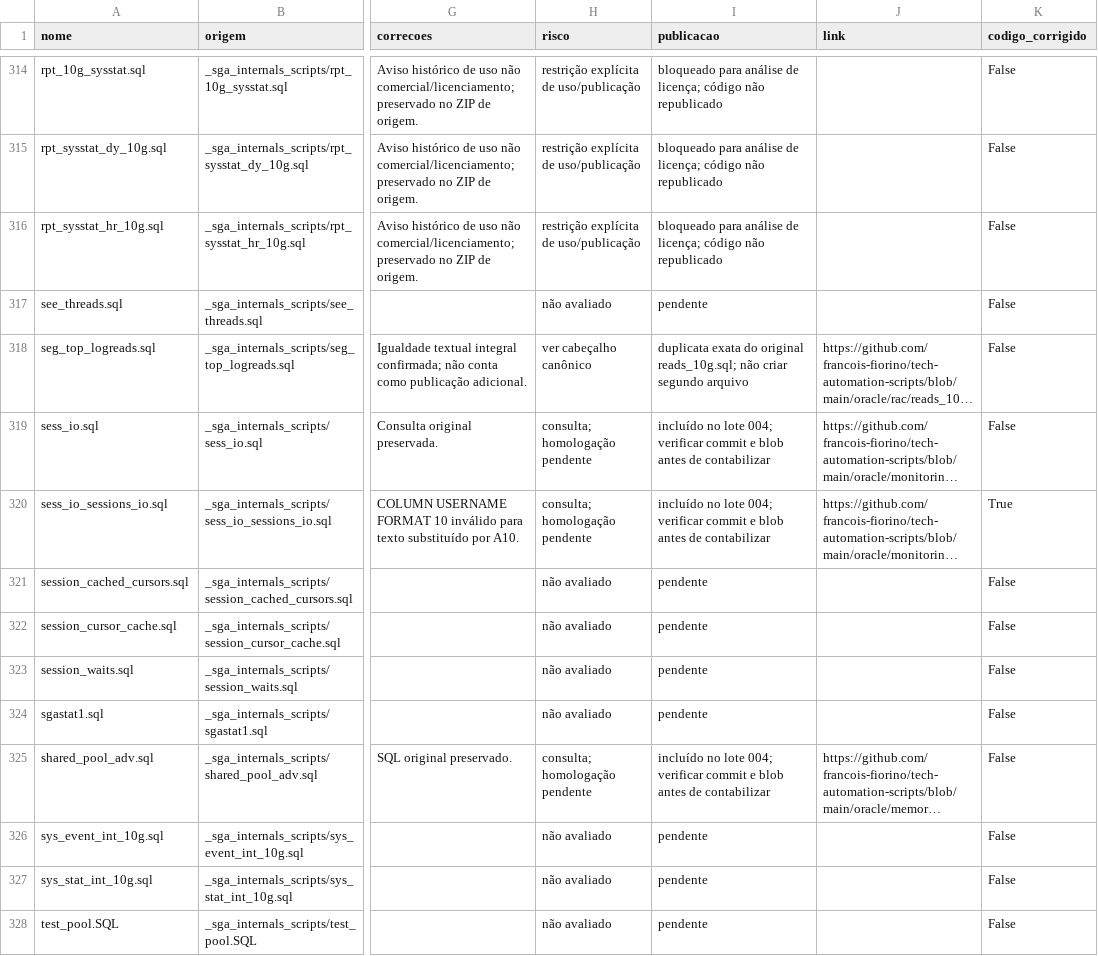
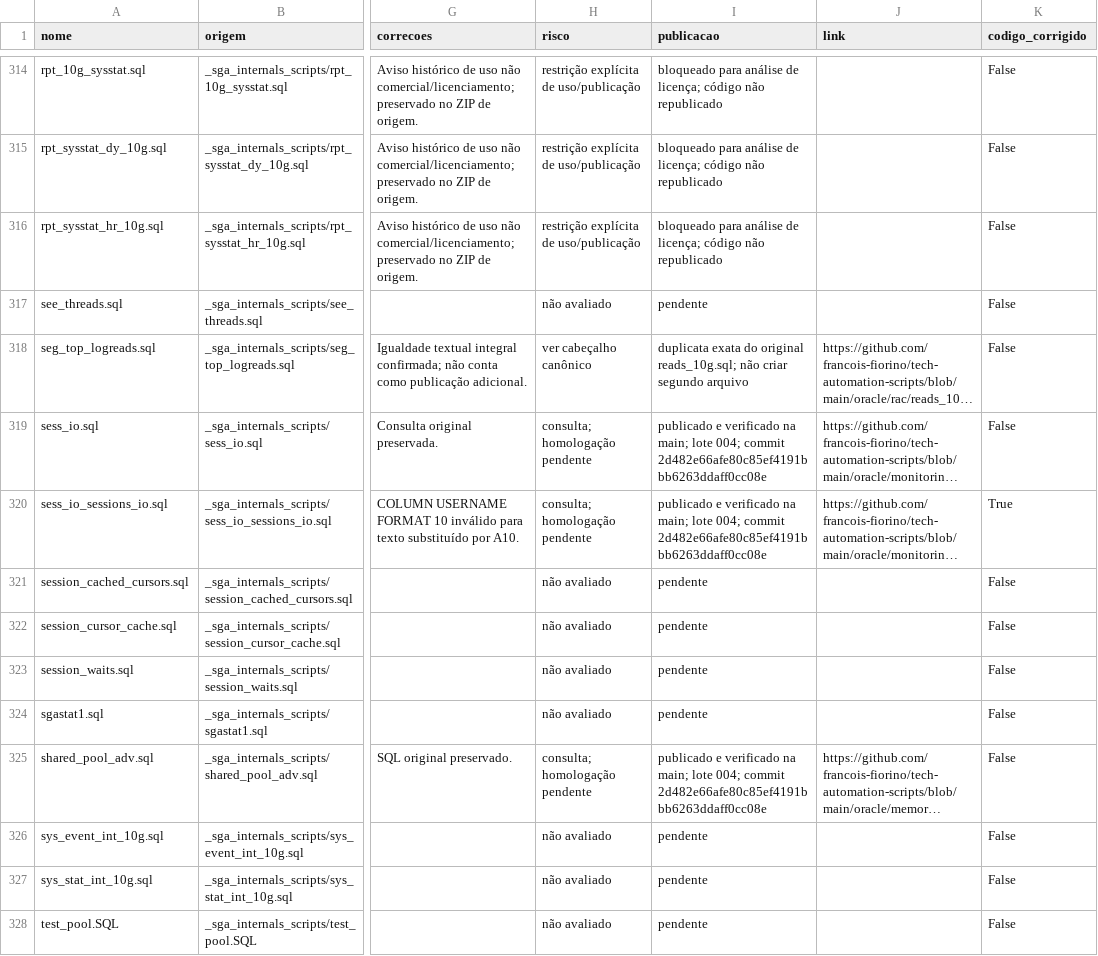
Before and after one commit to francois-fiorino/tech-automation-scripts, a CSV file: oracle/collection/inventory.csv, drawn as a sheet; only a part is shown, gaps mark what is left out; long unchanged cells end in …; the diff covers the shown part only; the diff names each change by its address in the sheet, - before the commit and + after, or states it on an @@ line.

Commit message:
docs(oracle): record verified publication checkpoint and review PR
Confirm all four batches and 80 newly published SQL by Git blob hashes.
Keep eight previous collection scripts and all original repository files.
Track 553 pending sources, 45 licensing holds, one credential hold,
three canonical duplicate mappings and one missing implementation.
Link two administrative proposals in draft PR #2, excluded from main totals.
Project remains incomplete; no background processing or Oracle validation.

```diff
--- a/oracle/collection/inventory.csv
+++ b/oracle/collection/inventory.csv
-I319:I320 (publicacao): incluído no lote 004; verificar commit e blob antes de contabilizar
+I319:I320 (publicacao): publicado e verificado na main; lote 004; commit 2d482e66afe80c85ef4191bbb6263ddaff0cc08e
-I325 (publicacao): incluído no lote 004; verificar commit e blob antes de contabilizar
+I325 (publicacao): publicado e verificado na main; lote 004; commit 2d482e66afe80c85ef4191bbb6263ddaff0cc08e
```
Also changed, not shown: 31 edited cells elsewhere in this file, 1 other file.
